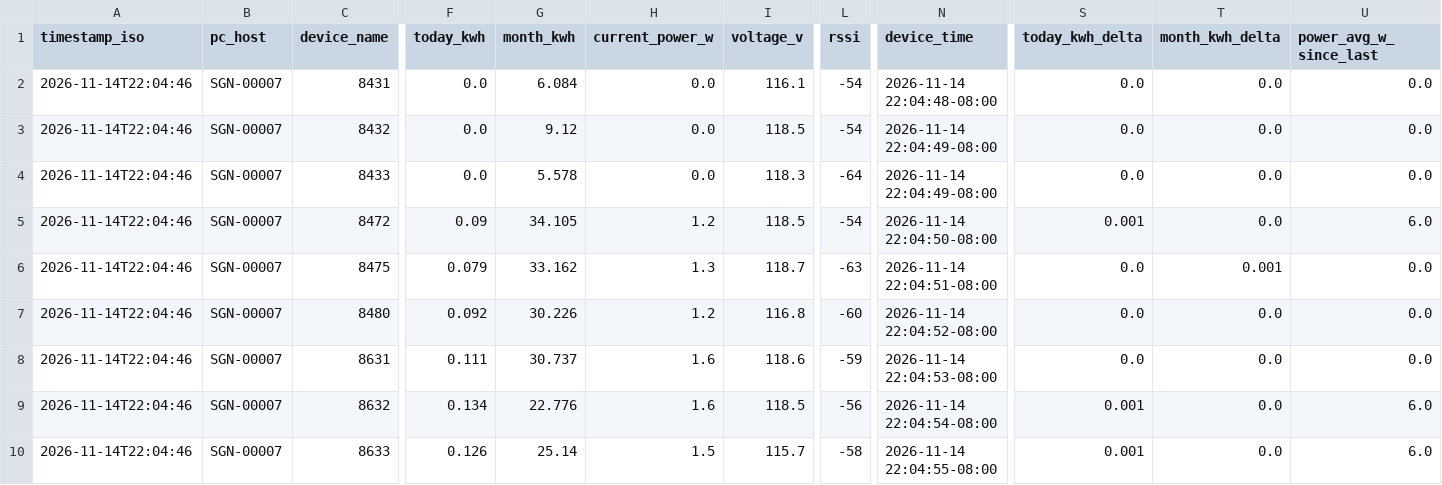
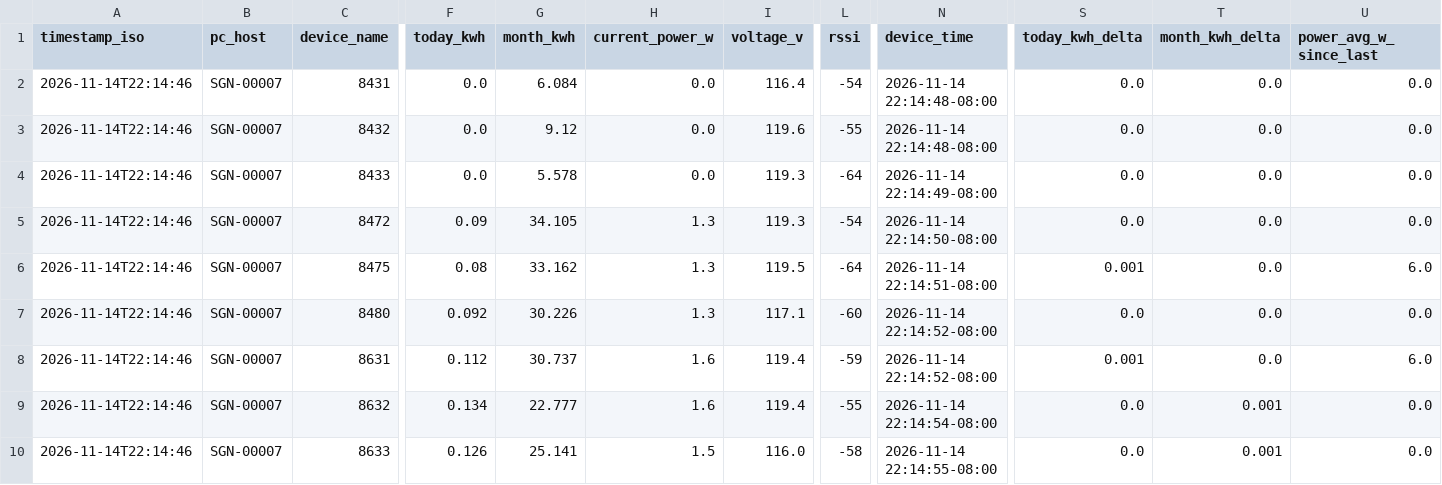
Before and after one commit to Jot18/Airtable-Dashboard, a CSV file: data/kasa_energy_latest.csv, drawn as a sheet; only a part is shown, gaps mark what is left out; the diff names each change by its address in the sheet, - before the commit and + after, or states it on an @@ line.

Commit message:
Auto update data/kasa_energy_latest.csv 2026-11-15T06:14:56.119588Z

```diff
--- a/data/kasa_energy_latest.csv
+++ b/data/kasa_energy_latest.csv
-A2:A10 (timestamp_iso): 2026-11-14T22:04:46
+A2:A10 (timestamp_iso): 2026-11-14T22:14:46
-I2 (voltage_v): 116.1
+I2 (voltage_v): 116.4
-N2 (device_time): 2026-11-14 22:04:48-08:00
+N2 (device_time): 2026-11-14 22:14:48-08:00
-I3 (voltage_v): 118.5
+I3 (voltage_v): 119.6
-L3 (rssi): -54
+L3 (rssi): -55
-N3 (device_time): 2026-11-14 22:04:49-08:00
+N3 (device_time): 2026-11-14 22:14:48-08:00
-I4 (voltage_v): 118.3
+I4 (voltage_v): 119.3
-N4 (device_time): 2026-11-14 22:04:49-08:00
+N4 (device_time): 2026-11-14 22:14:49-08:00
-H5 (current_power_w): 1.2
+H5 (current_power_w): 1.3
-I5 (voltage_v): 118.5
+I5 (voltage_v): 119.3
-N5 (device_time): 2026-11-14 22:04:50-08:00
+N5 (device_time): 2026-11-14 22:14:50-08:00
-S5 (today_kwh_delta): 0.001
+S5 (today_kwh_delta): 0.0
-U5 (power_avg_w_since_last): 6.0
+U5 (power_avg_w_since_last): 0.0
-F6 (today_kwh): 0.079
+F6 (today_kwh): 0.08
-I6 (voltage_v): 118.7
+I6 (voltage_v): 119.5
-L6 (rssi): -63
+L6 (rssi): -64
-N6 (device_time): 2026-11-14 22:04:51-08:00
+N6 (device_time): 2026-11-14 22:14:51-08:00
-S6 (today_kwh_delta): 0.0
+S6 (today_kwh_delta): 0.001
-T6 (month_kwh_delta): 0.001
+T6 (month_kwh_delta): 0.0
-U6 (power_avg_w_since_last): 0.0
+U6 (power_avg_w_since_last): 6.0
-H7 (current_power_w): 1.2
+H7 (current_power_w): 1.3
-I7 (voltage_v): 116.8
+I7 (voltage_v): 117.1
-N7 (device_time): 2026-11-14 22:04:52-08:00
+N7 (device_time): 2026-11-14 22:14:52-08:00
-F8 (today_kwh): 0.111
+F8 (today_kwh): 0.112
-I8 (voltage_v): 118.6
+I8 (voltage_v): 119.4
-N8 (device_time): 2026-11-14 22:04:53-08:00
+N8 (device_time): 2026-11-14 22:14:52-08:00
-S8 (today_kwh_delta): 0.0
+S8 (today_kwh_delta): 0.001
-U8 (power_avg_w_since_last): 0.0
+U8 (power_avg_w_since_last): 6.0
-G9 (month_kwh): 22.776
+G9 (month_kwh): 22.777
-I9 (voltage_v): 118.5
+I9 (voltage_v): 119.4
-L9 (rssi): -56
+L9 (rssi): -55
-N9 (device_time): 2026-11-14 22:04:54-08:00
+N9 (device_time): 2026-11-14 22:14:54-08:00
-S9:S10 (today_kwh_delta): 0.001
+S9:S10 (today_kwh_delta): 0.0
-T9:T10 (month_kwh_delta): 0.0
+T9:T10 (month_kwh_delta): 0.001
-U9:U10 (power_avg_w_since_last): 6.0
+U9:U10 (power_avg_w_since_last): 0.0
-G10 (month_kwh): 25.14
+G10 (month_kwh): 25.141
-I10 (voltage_v): 115.7
+I10 (voltage_v): 116.0
-N10 (device_time): 2026-11-14 22:04:55-08:00
+N10 (device_time): 2026-11-14 22:14:55-08:00
```
